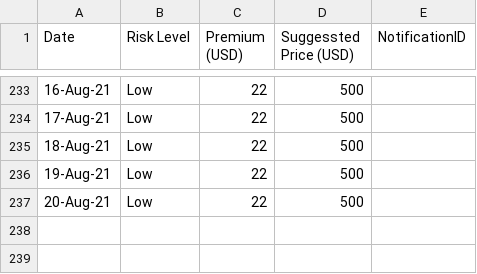
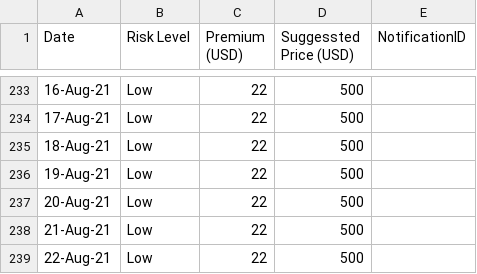
Before and after one commit to earling/it-north, a CSV file: it-north-2021-pricing.csv, drawn as a sheet; only a part is shown, gaps mark what is left out; the diff names each change by its address in the sheet, - before the commit and + after, or states it on an @@ line.

Commit message:
22-Aug-21,Low,22,500,

```diff
--- a/it-north-2021-pricing.csv
+++ b/it-north-2021-pricing.csv
+row 238: 21-Aug-21 | Low | 22 | 500
+row 239: 22-Aug-21 | Low | 22 | 500
```
